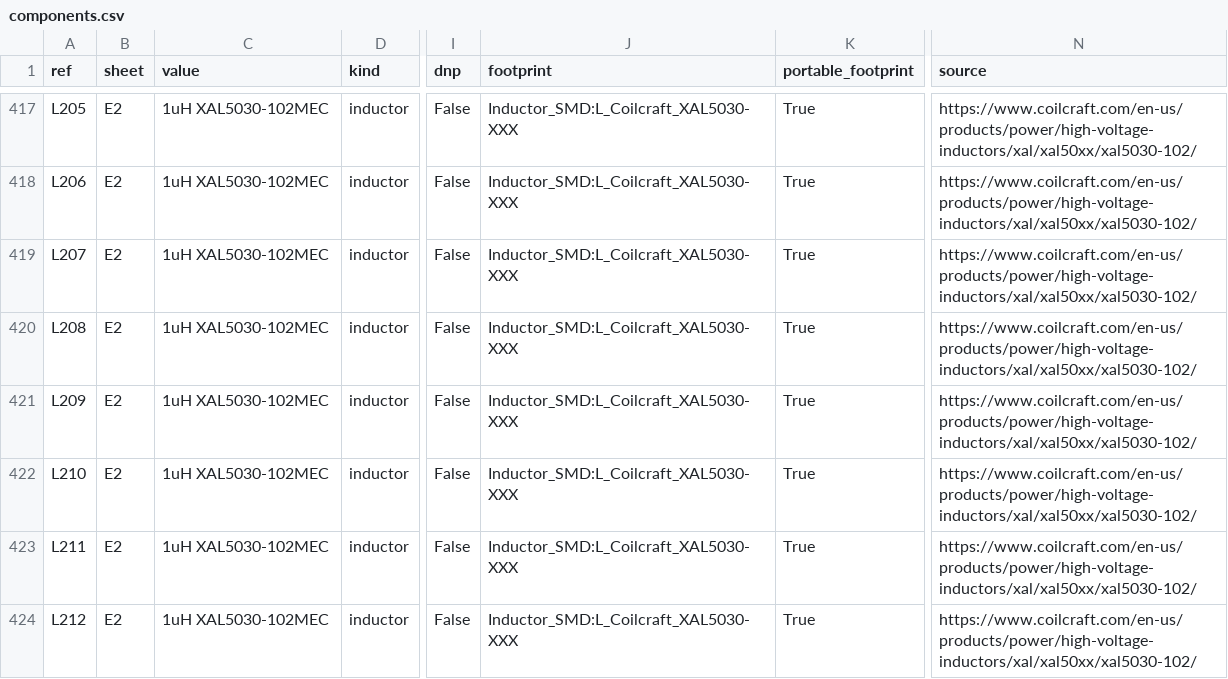
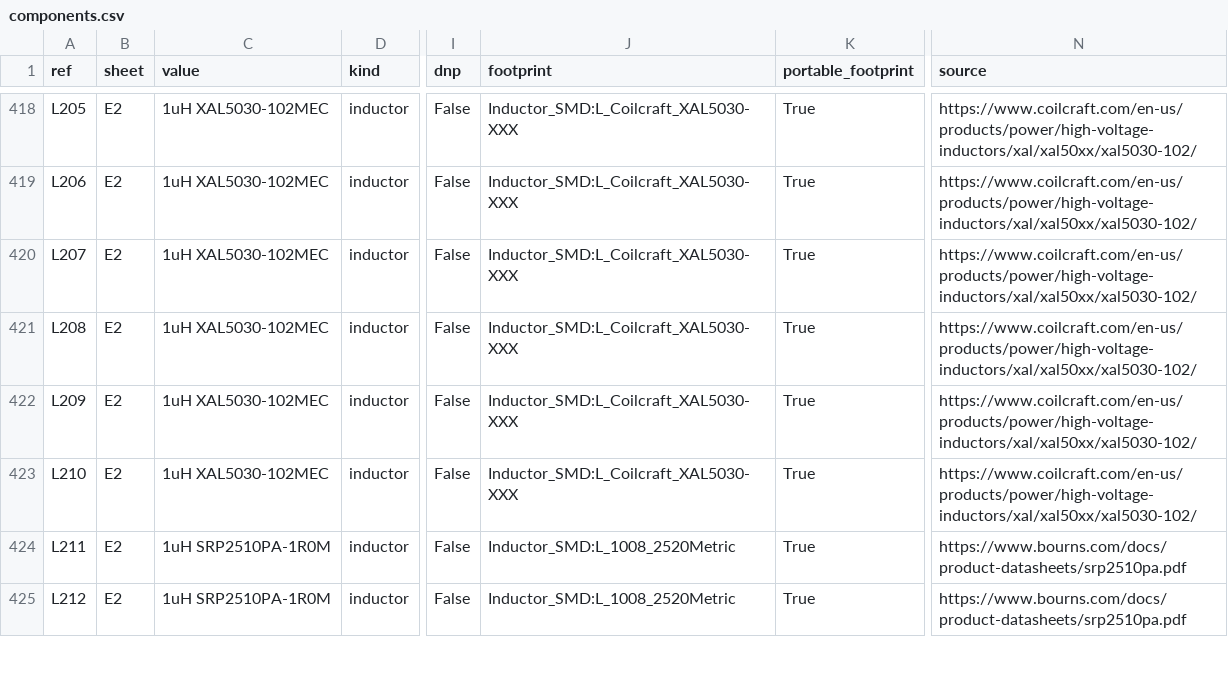
Before and after one commit to lizbeth307/lizbeth307, a CSV file: sat-receiver-audit/pcb/generated/components.csv, drawn as a sheet; only a part is shown, gaps mark what is left out; addresses are those after the commit; the diff covers the shown part only; the diff names each change by its address in the sheet, - before the commit and + after, or states it on an @@ line.

```diff
--- a/sat-receiver-audit/pcb/generated/components.csv
+++ b/sat-receiver-audit/pcb/generated/components.csv
-C424:C425 (value): 1uH XAL5030-102MEC
+C424:C425 (value): 1uH SRP2510PA-1R0M
-J424:J425 (footprint): Inductor_SMD:L_Coilcraft_XAL5030-XXX
+J424:J425 (footprint): Inductor_SMD:L_1008_2520Metric
-N424:N425 (source): https://www.coilcraft.com/en-us/products/power/high-voltage-inductors/xal/xal50xx/xal5030-102/
+N424:N425 (source): https://www.bourns.com/docs/product-datasheets/srp2510pa.pdf
```
Also changed, not shown: 2 added rows, 1 removed row and 74 edited cells elsewhere in this file, 45 other files.
